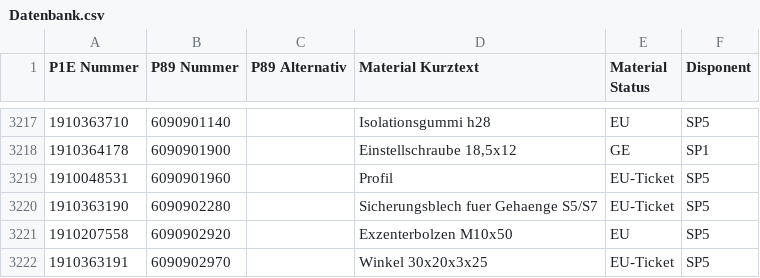
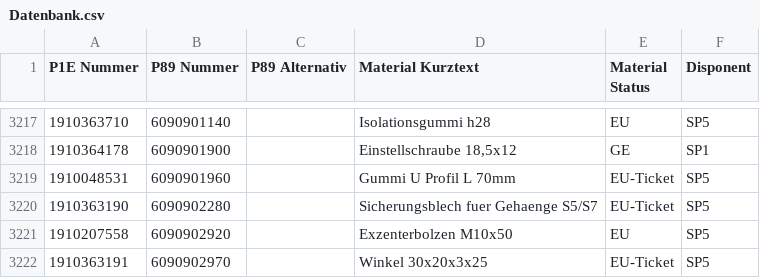
Before and after one commit to Waly1981/ETK_mini, a CSV file: Datenbank.csv, drawn as a sheet; only a part is shown, gaps mark what is left out.

Commit message:
19.08.2026 - 08:51:18 Uhr

```diff
--- a/Datenbank.csv
+++ b/Datenbank.csv
@@ -3218,3 +3218,3 @@ P1E Nummer;P89 Nummer;P89 Alternativ;Material Kurztext;Material Status;Disponent
 1910364178;6090901900;;Einstellschraube 18,5x12;GE;SP1
-1910048531;6090901960;;Profil;EU-Ticket;SP5
+1910048531;6090901960;;Gummi U Profil L 70mm;EU-Ticket;SP5
 1910363190;6090902280;;Sicherungsblech fuer Gehaenge S5/S7;EU-Ticket;SP5
```
